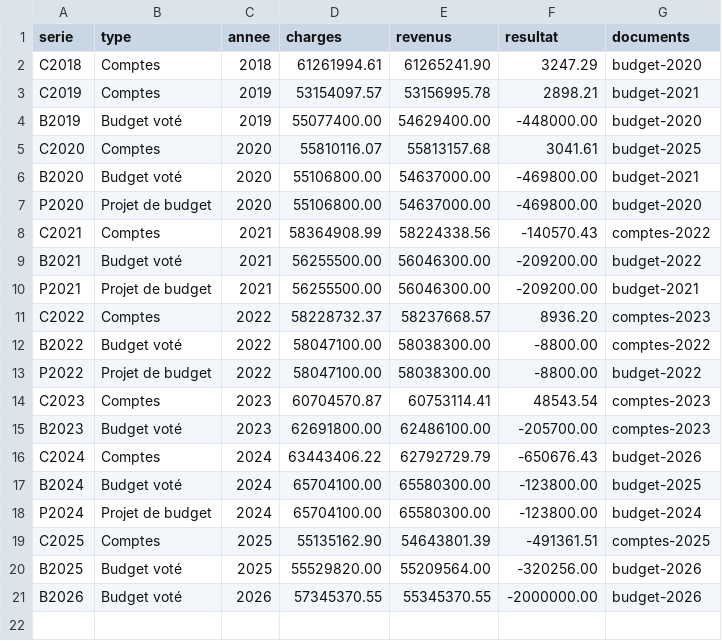
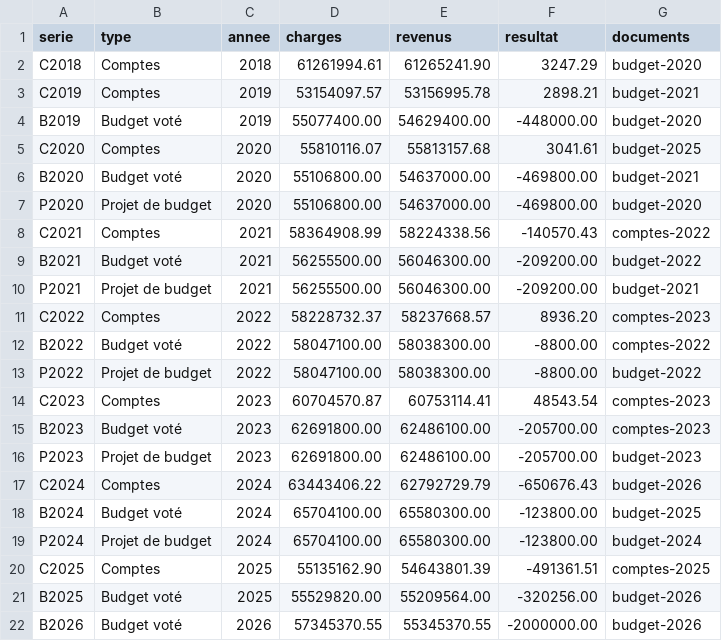
Before and after one commit to cd5n28dfpz-web/budget-Epalinges, a CSV file: data/resultats.csv, drawn as a sheet; the diff names each change by its address in the sheet, - before the commit and + after, or states it on an @@ line.

```diff
--- a/data/resultats.csv
+++ b/data/resultats.csv
+row 16: P2023 | Projet de budget | 2023 | 62691800.00 | 62486100.00 | -205700.00 | budget-2023
```
Also changed, not shown: 13 other files.
